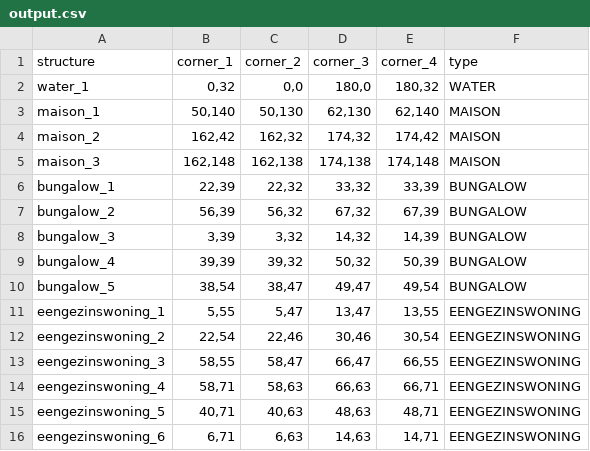
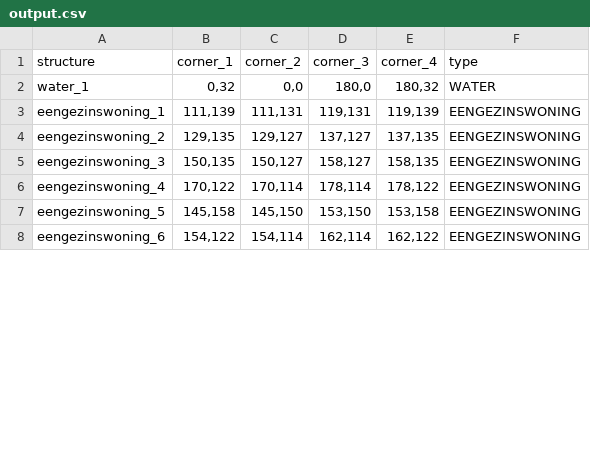
Before and after one commit to zoebreed/Amstelhaege, a CSV file: results/output.csv, drawn as a sheet; only a part is shown; the diff covers the shown part only.

```diff
--- a/results/output.csv
+++ b/results/output.csv
@@ -2,15 +2,7 @@ structure,corner_1,corner_2,corner_3,corner_4,type
 water_1,"0,32","0,0","180,0","180,32",WATER
-maison_1,"50,140","50,130","62,130","62,140",MAISON
-maison_2,"162,42","162,32","174,32","174,42",MAISON
-maison_3,"162,148","162,138","174,138","174,148",MAISON
-bungalow_1,"22,39","22,32","33,32","33,39",BUNGALOW
-bungalow_2,"56,39","56,32","67,32","67,39",BUNGALOW
-bungalow_3,"3,39","3,32","14,32","14,39",BUNGALOW
-bungalow_4,"39,39","39,32","50,32","50,39",BUNGALOW
-bungalow_5,"38,54","38,47","49,47","49,54",BUNGALOW
-eengezinswoning_1,"5,55","5,47","13,47","13,55",EENGEZINSWONING
-eengezinswoning_2,"22,54","22,46","30,46","30,54",EENGEZINSWONING
-eengezinswoning_3,"58,55","58,47","66,47","66,55",EENGEZINSWONING
-eengezinswoning_4,"58,71","58,63","66,63","66,71",EENGEZINSWONING
-eengezinswoning_5,"40,71","40,63","48,63","48,71",EENGEZINSWONING
-eengezinswoning_6,"6,71","6,63","14,63","14,71",EENGEZINSWONING
+eengezinswoning_1,"111,139","111,131","119,131","119,139",EENGEZINSWONING
+eengezinswoning_2,"129,135","129,127","137,127","137,135",EENGEZINSWONING
+eengezinswoning_3,"150,135","150,127","158,127","158,135",EENGEZINSWONING
+eengezinswoning_4,"170,122","170,114","178,114","178,122",EENGEZINSWONING
+eengezinswoning_5,"145,158","145,150","153,150","153,158",EENGEZINSWONING
+eengezinswoning_6,"154,122","154,114","162,114","162,122",EENGEZINSWONING
```
Also changed, not shown: 8 added rows and 25 edited cells elsewhere in this file, 2 other files.
